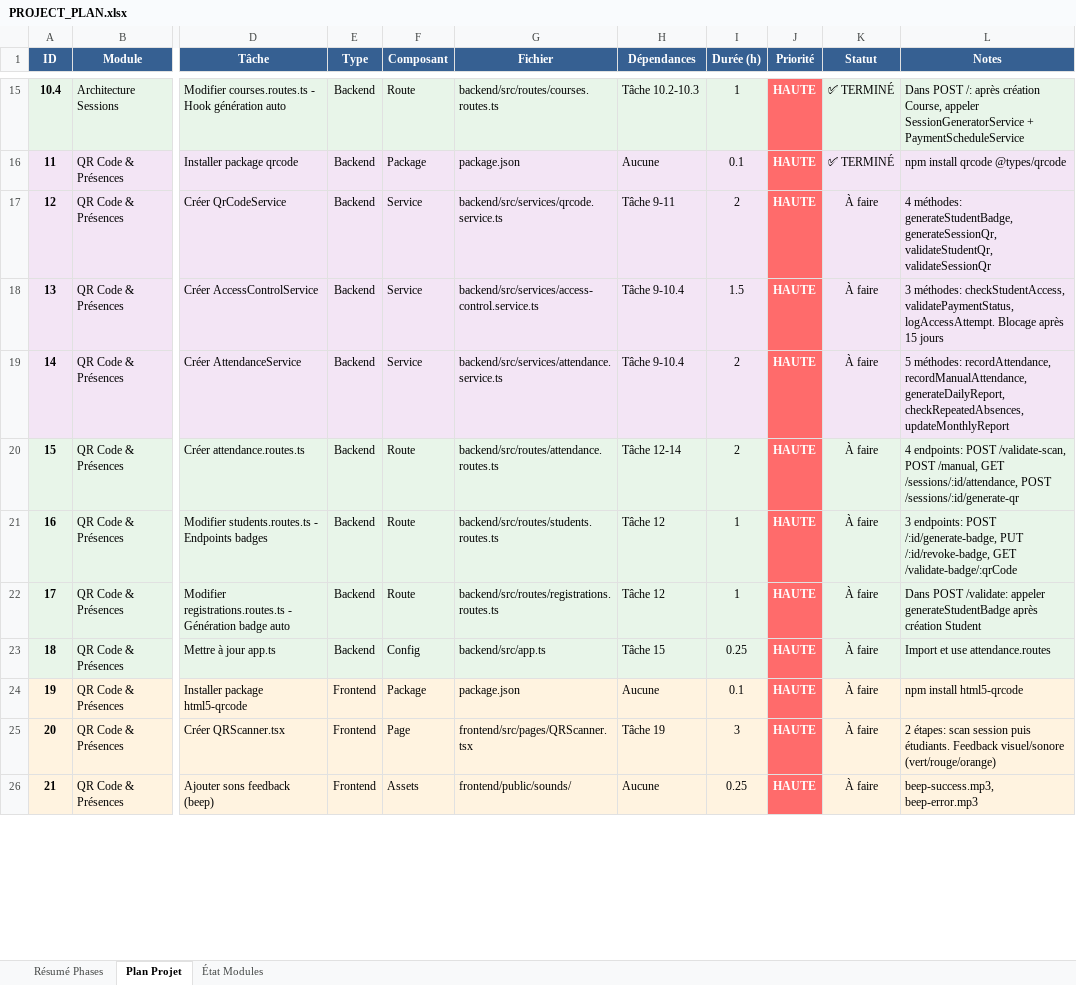
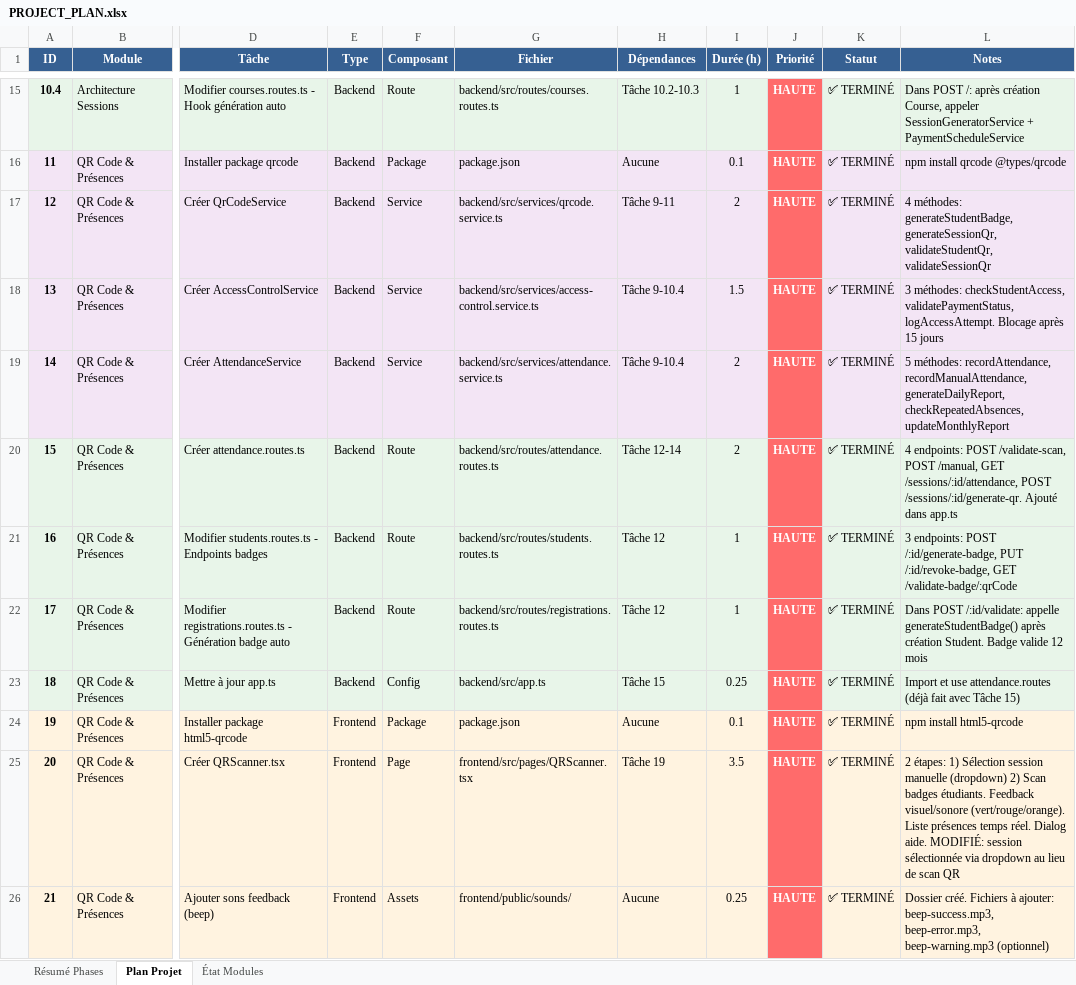
Before and after one commit to youcef-ush/ecole_formation, an Excel workbook: PROJECT_PLAN.xlsx, sheet Plan Projet, drawn as a sheet; only a part is shown, gaps mark what is left out; values as stored, in another font and other column widths than the file's, no borders; the diff covers the shown part only; the diff names each change by its address in the sheet, - before the commit and + after, or states it on an @@ line.

```diff
--- a/PROJECT_PLAN.xlsx (sheet Plan Projet)
+++ b/PROJECT_PLAN.xlsx (sheet Plan Projet)
-K17:K26 (Statut): À faire
+K17:K26 (Statut): ✅ TERMINÉ
-L20 (Notes): …/sessions/:id/attendance, POST /sessions/:id/generate-qr
+L20 (Notes): …/sessions/:id/attendance, POST /sessions/:id/generate-qr. Ajouté dans app.ts
-L22 (Notes): Dans POST /validate: appeler generateStudentBadge après création Student
+L22 (Notes): Dans POST /:id/validate: appelle generateStudentBadge() après création Student. Badge valide 12 mois
-L23 (Notes): Import et use attendance.routes
+L23 (Notes): Import et use attendance.routes (déjà fait avec Tâche 15)
-I25 (Durée (h)): 3
+I25 (Durée (h)): 3.5
-L25 (Notes): 2 étapes: scan session puis étudiants. Feedback visuel/sonore (vert/rouge/orange)
+L25 (Notes): 2 étapes: 1) Sélection session manuelle (dropdown) 2) Scan badges étudiants. Feedback visuel/sonore (vert/rouge/orange). Liste présences temps réel. Dialog aide. MODIFIÉ: session sélectionnée via dropdown au lieu de scan QR
-L26 (Notes): beep-success.mp3, beep-error.mp3
+L26 (Notes): Dossier créé. Fichiers à ajouter: beep-success.mp3, beep-error.mp3, beep-warning.mp3 (optionnel)
```
Also changed, not shown: 1 added row and 16 edited cells elsewhere in this sheet, 20 other files.
